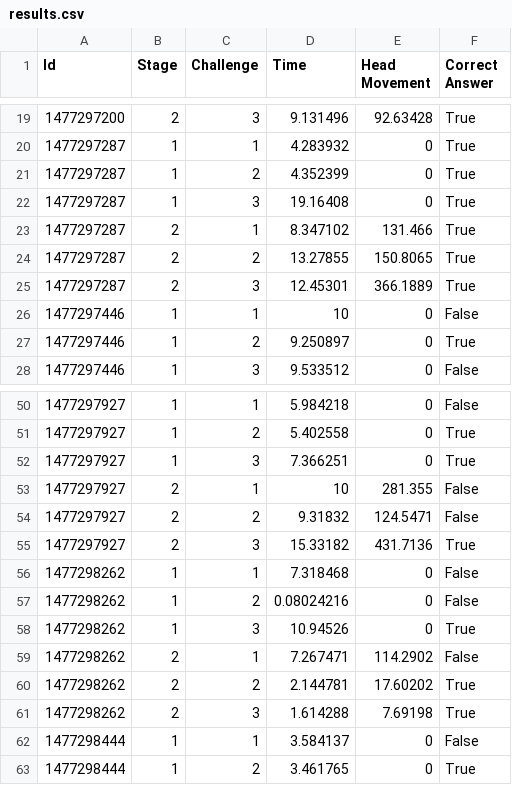
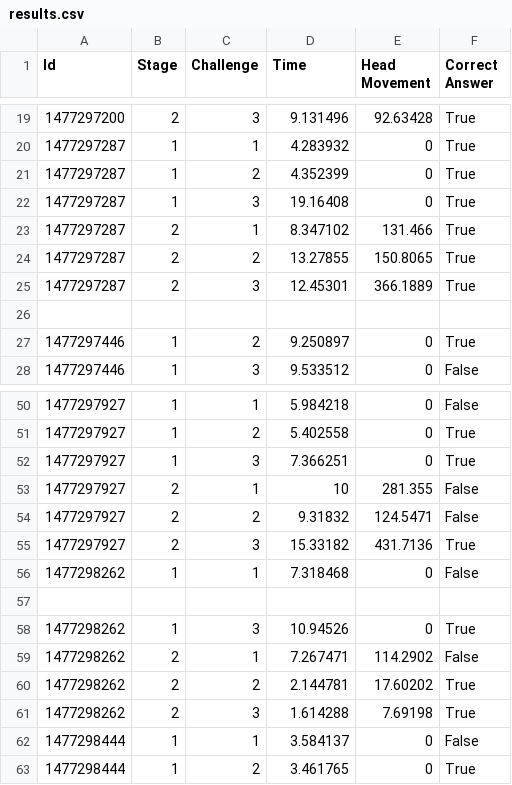
Before and after one commit to franloza/IVE, a CSV file: results/results.csv, drawn as a sheet; only a part is shown, gaps mark what is left out.

Commit message:
Results with matlab stuff

```diff
--- a/results/results.csv
+++ b/results/results.csv
@@ -25,3 +25,3 @@ Id,Stage,Challenge,Time,Head Movement,Correct Answer
 1477297287,2,3,12.45301,366.1889,True
-1477297446,1,1,10,0,False
+
 1477297446,1,2,9.250897,0,True
@@ -56,3 +56,3 @@ Id,Stage,Challenge,Time,Head Movement,Correct Answer
 1477298262,1,1,7.318468,0,False
-1477298262,1,2,0.08024216,0,False
+
 1477298262,1,3,10.94526,0,True
```
Also changed, not shown: 2 other files.
